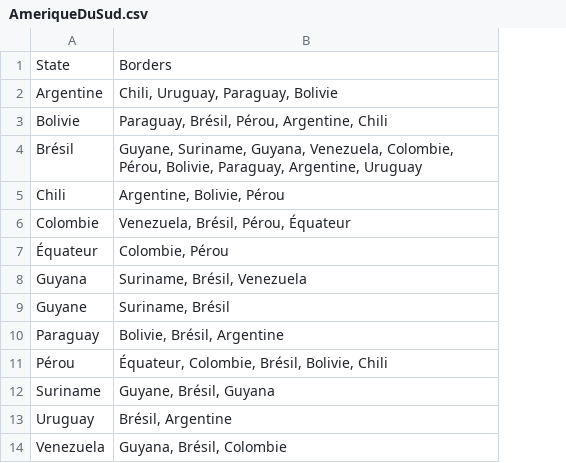
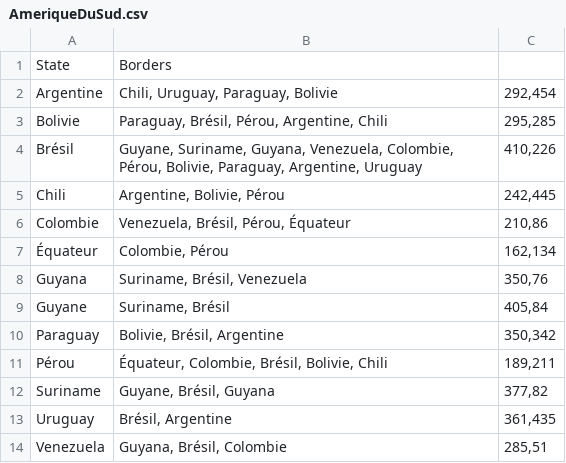
Before and after one commit to parismollo/GraphColoring, a CSV file: graphe_couleur/src/resources/AmeriqueDuSud.csv, drawn as a sheet; the diff names each change by its address in the sheet, - before the commit and + after, or states it on an @@ line.

Commit message:
carte de l'amerique du sud enregistré

```diff
--- a/graphe_couleur/src/resources/AmeriqueDuSud.csv
+++ b/graphe_couleur/src/resources/AmeriqueDuSud.csv
+column C, rows 2-14: 292,454 | 295,285 | 410,226 | 242,445 | 210,86 | 162,134 | 350,76 | 405,84 | 350,342 | 189,211 | 377,82 | 361,435 | 285,51
```
